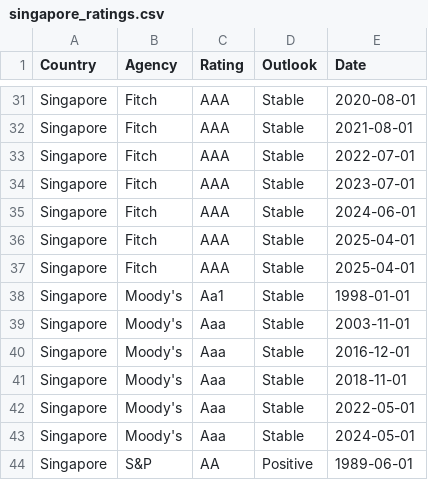
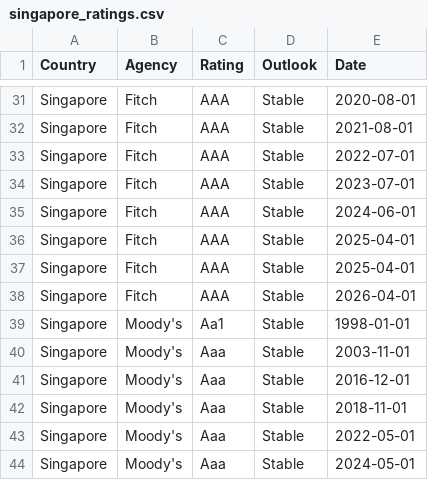
Before and after one commit to Mandamundi/mm-sci, a CSV file: agencies/singapore_ratings.csv, drawn as a sheet; only a part is shown, gaps mark what is left out; the shorter side is filled out with more unchanged rows; the diff names each change by its address in the sheet, - before the commit and + after, or states it on an @@ line.

```diff
--- a/agencies/singapore_ratings.csv
+++ b/agencies/singapore_ratings.csv
+row 38: Singapore | Fitch | AAA | Stable | 2026-04-01
```
Also changed, not shown: agencies/andorra_ratings.csv, agencies/bahamas_ratings.csv, 31 other files.
